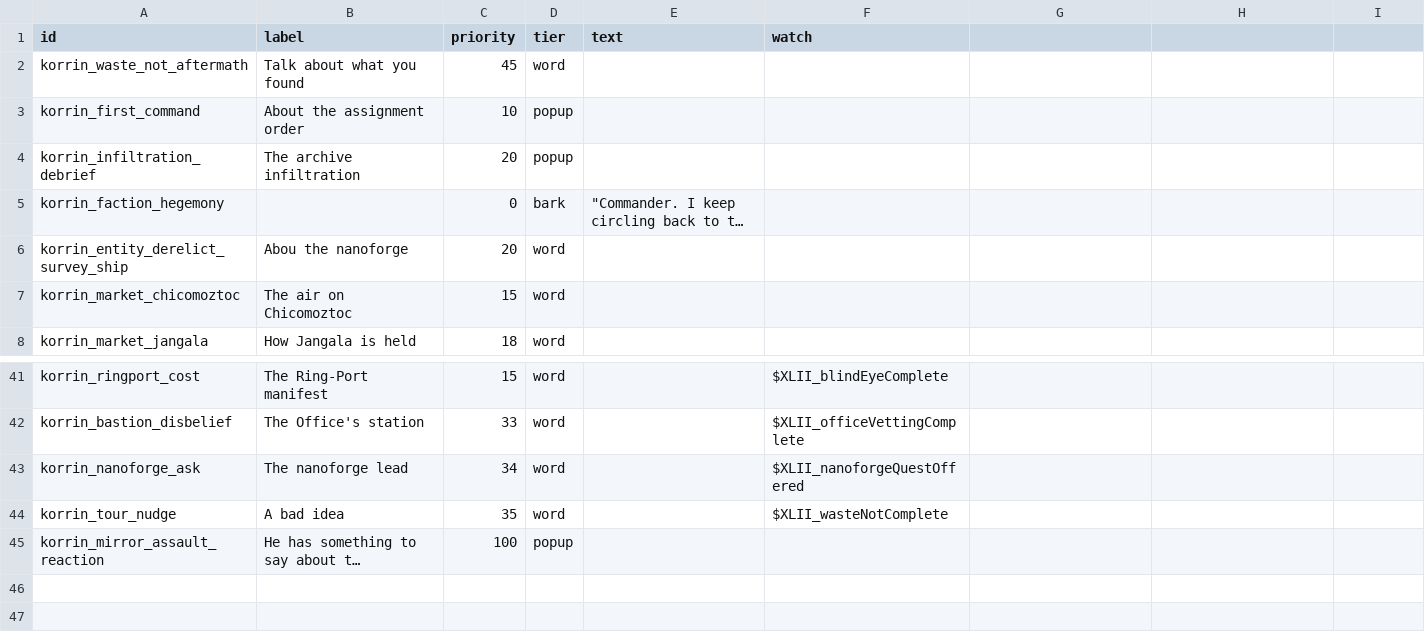
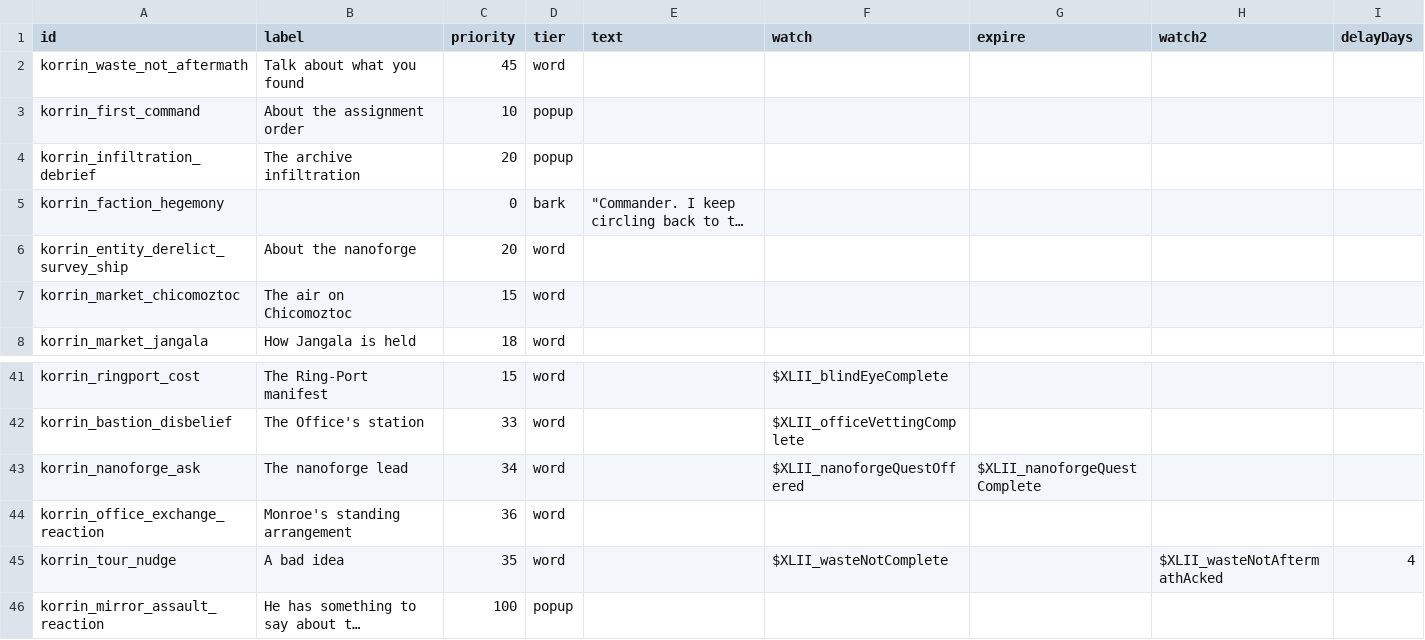
Before and after one commit to Levianeer/Draconis-Fleet, a CSV file: data/config/korrin_topics.csv, drawn as a sheet; only a part is shown, gaps mark what is left out; long unchanged cells end in …; addresses are those after the commit; the diff names each change by its address in the sheet, - before the commit and + after, or states it on an @@ line.

```diff
--- a/data/config/korrin_topics.csv
+++ b/data/config/korrin_topics.csv
-G1: (empty)
+G1: expire
-H1: (empty)
+H1: watch2
-I1: (empty)
+I1: delayDays
-B6 (label): Abou the nanoforge
+B6 (label): About the nanoforge
-G43 (expire): (empty)
+G43 (expire): $XLII_nanoforgeQuestComplete
+row 44: korrin_office_exchange_reaction | Monroe's standing arrangement | 36 | word
-H45 (watch2): (empty)
+H45 (watch2): $XLII_wasteNotAftermathAcked
-I45 (delayDays): (empty)
+I45 (delayDays): 4
```
Also changed, not shown: data/strings/descriptions.csv, 12 other files.
